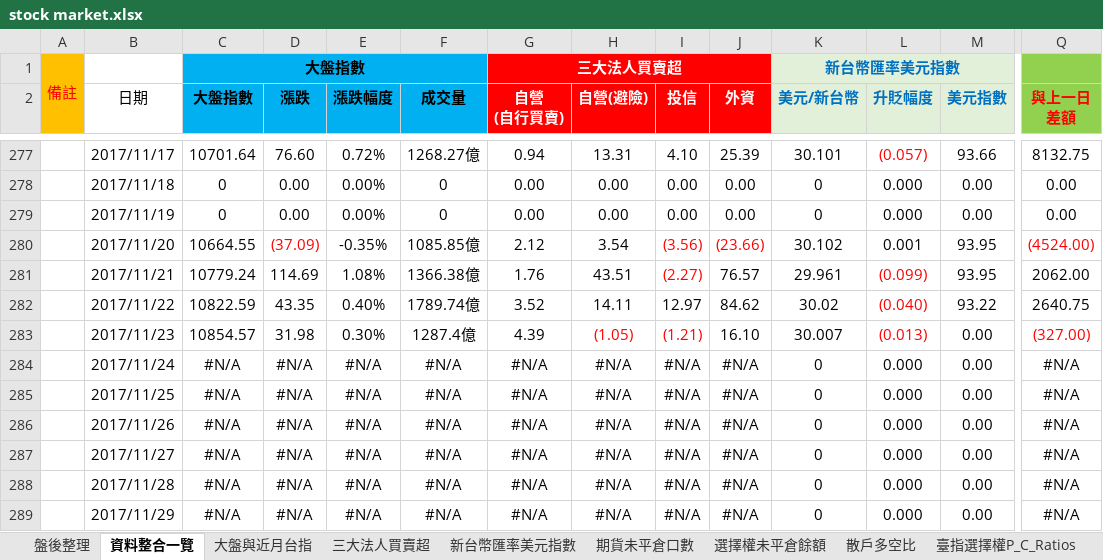
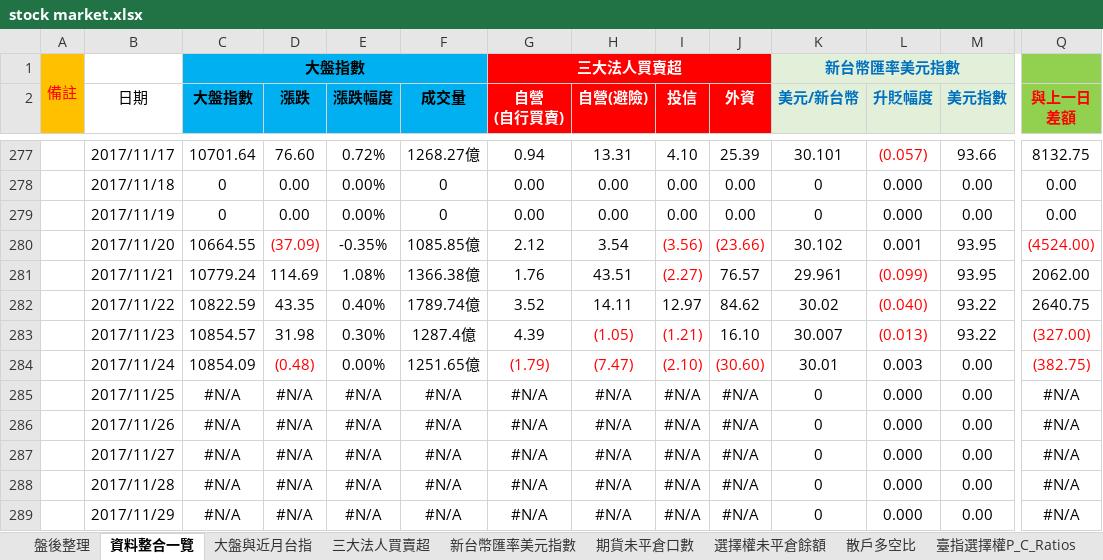
Before and after one commit to g301876/investment, an Excel workbook: stock market.xlsx, sheet 資料整合一覽, drawn as a sheet; only a part is shown, gaps mark what is left out; values as stored, in another font and other column widths than the file's, no borders; the diff covers the shown part only; the diff names each change by its address in the sheet, - before the commit and + after, or states it on an @@ line.

```diff
--- a/stock market.xlsx (sheet 資料整合一覽)
+++ b/stock market.xlsx (sheet 資料整合一覽)
-M283 (美元指數): 0.00
+M283 (美元指數): 93.22
-C284 (大盤指數): #N/A
+C284 (大盤指數): 10854.09
-D284 (漲跌): #N/A
+D284 (漲跌): (0.48)
-D284 text colour: black
+D284 text colour: #FF0000
-E284 (漲跌幅度): #N/A
+E284 (漲跌幅度): 0.00%
-F284 (成交量): #N/A
+F284 (成交量): 1251.65億
-G284 (自營 (自行買賣)): #N/A
+G284 (自營 (自行買賣)): (1.79)
-G284:J284 text colour: black
+G284:J284 text colour: #FF0000
-H284 (自營(避險)): #N/A
+H284 (自營(避險)): (7.47)
-I284 (投信): #N/A
+I284 (投信): (2.10)
-J284 (外資): #N/A
+J284 (外資): (30.60)
-K284 (美元/新台幣): 0
+K284 (美元/新台幣): 30.01
-L284 (升貶幅度): 0.000
+L284 (升貶幅度): 0.003
-Q284 (與上一日 差額): #N/A
+Q284 (與上一日 差額): (382.75)
-Q284 text colour: black
+Q284 text colour: #FF0000
```
Also changed, not shown: 15 edited cells elsewhere in this sheet, sheet 盤後整理, sheet 期貨大額交易人未沖銷部位, sheet 期貨未平倉口數, sheet 散戶多空比, sheet 大盤與近月台指, sheet 選擇權未平倉餘額, 3 more sheets, formulas that keep their value, charts or pictures, tpex.xlsx, twse.xlsx.
